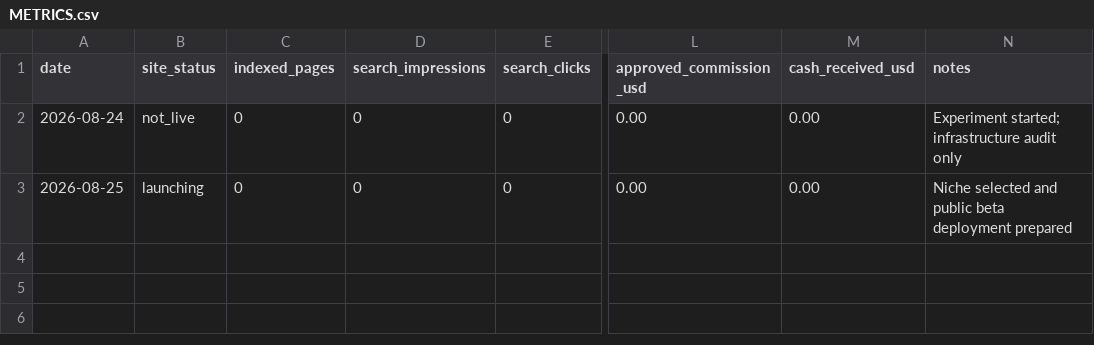
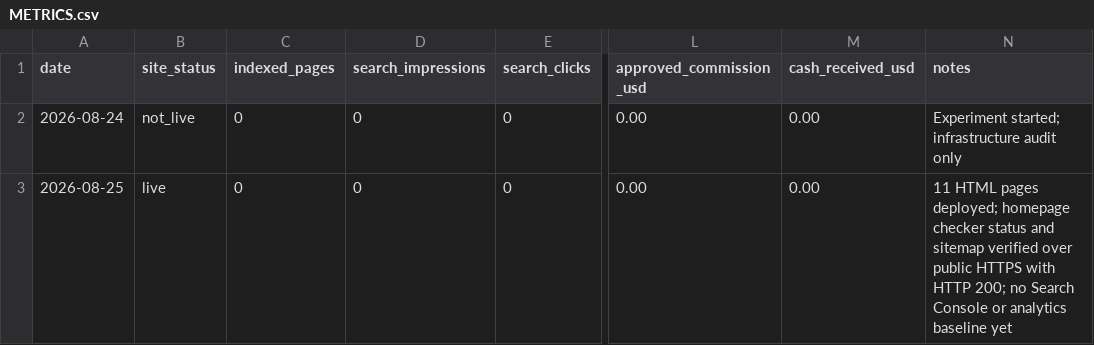
Before and after one commit to pri8771/priyanshchordia.com, a CSV file: ventures/bidetfit/METRICS.csv, drawn as a sheet; only a part is shown, gaps mark what is left out; the diff names each change by its address in the sheet, - before the commit and + after, or states it on an @@ line.

```diff
--- a/ventures/bidetfit/METRICS.csv
+++ b/ventures/bidetfit/METRICS.csv
-B3 (site_status): launching
+B3 (site_status): live
-N3 (notes): Niche selected and public beta deployment prepared
+N3 (notes): 11 HTML pages deployed; homepage checker status and sitemap verified over public HTTPS with HTTP 200; no Search Console or analytics baseline yet
```
Also changed, not shown: ventures/bidetfit/CONTENT_MAP.csv, ventures/bidetfit/EDITORIAL_QUEUE.csv, 8 other files.
